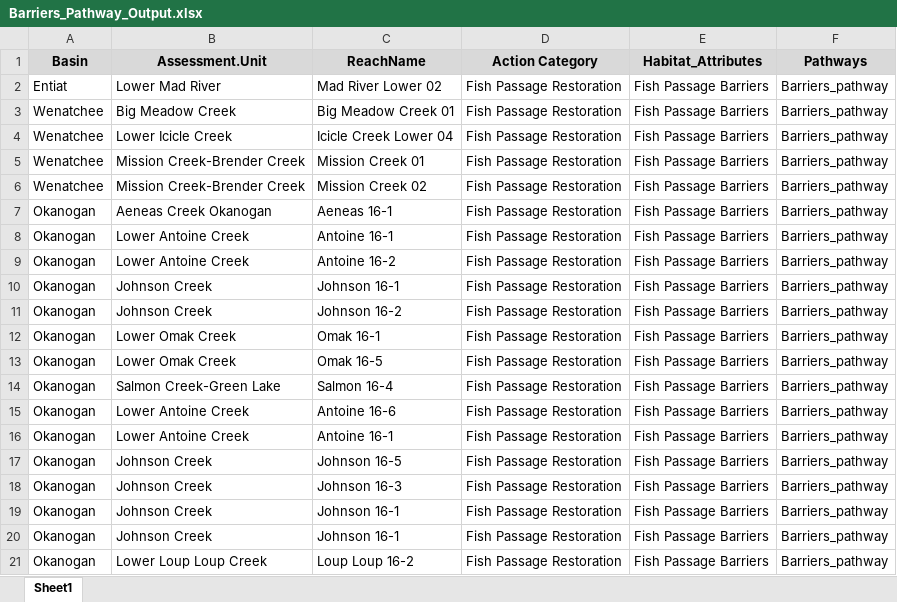
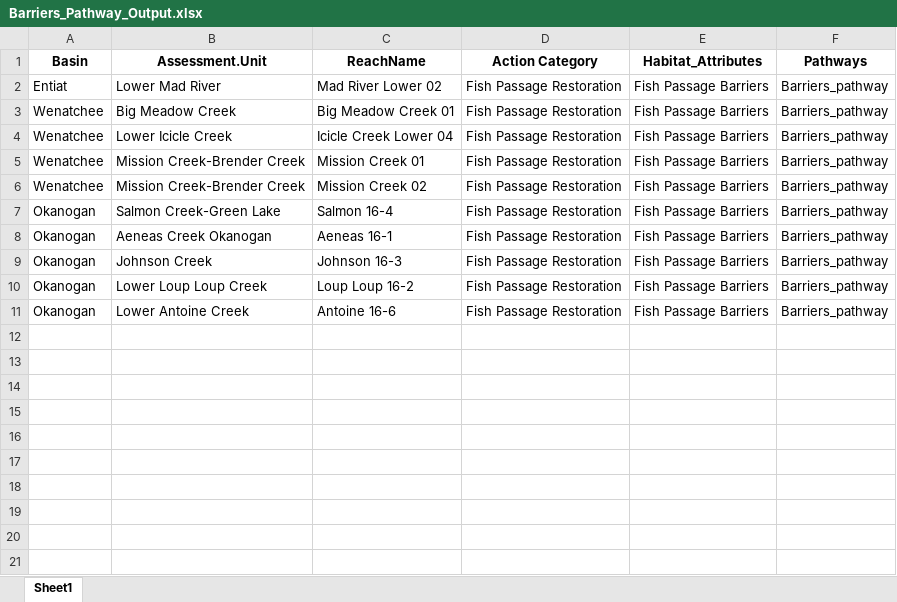
Before and after one commit to Upper-Columbia-Salmon-Recovery-Board/Prioritization_Step2_Data_R_Project, an Excel workbook: Output/Barriers_Pathway_Output.xlsx, sheet Sheet1, drawn as a sheet; values as stored, in another font and other column widths than the file's, no borders; removed rows and columns are numbered as before the commit, all else as after; the diff names each change by its address in the sheet, - before the commit and + after, or states it on an @@ line.

```diff
--- a/Output/Barriers_Pathway_Output.xlsx (sheet Sheet1)
+++ b/Output/Barriers_Pathway_Output.xlsx (sheet Sheet1)
-A1:F1 fill: #D9D9D9
+A1:F1 fill: none
@@ row 14 moved to row 7: Okanogan @@
-row 8: Okanogan | Lower Antoine Creek | Antoine 16-1 | Fish Passage Restoration | Fish Passage Barriers | Barriers_pathway
-row 9: Okanogan | Lower Antoine Creek | Antoine 16-2 | Fish Passage Restoration | Fish Passage Barriers | Barriers_pathway
-C9 (ReachName): Johnson 16-1
+C9 (ReachName): Johnson 16-3
-row 11: Okanogan | Johnson Creek | Johnson 16-2 | Fish Passage Restoration | Fish Passage Barriers | Barriers_pathway
-B10 (Assessment.Unit): Lower Omak Creek
+B10 (Assessment.Unit): Lower Loup Loup Creek
-C10 (ReachName): Omak 16-1
+C10 (ReachName): Loup Loup 16-2
-row 13: Okanogan | Lower Omak Creek | Omak 16-5 | Fish Passage Restoration | Fish Passage Barriers | Barriers_pathway
-row 16: Okanogan | Lower Antoine Creek | Antoine 16-1 | Fish Passage Restoration | Fish Passage Barriers | Barriers_pathway
-row 17: Okanogan | Johnson Creek | Johnson 16-5 | Fish Passage Restoration | Fish Passage Barriers | Barriers_pathway
-row 18: Okanogan | Johnson Creek | Johnson 16-3 | Fish Passage Restoration | Fish Passage Barriers | Barriers_pathway
-row 19: Okanogan | Johnson Creek | Johnson 16-1 | Fish Passage Restoration | Fish Passage Barriers | Barriers_pathway
-row 20: Okanogan | Johnson Creek | Johnson 16-1 | Fish Passage Restoration | Fish Passage Barriers | Barriers_pathway
-row 21: Okanogan | Lower Loup Loup Creek | Loup Loup 16-2 | Fish Passage Restoration | Fish Passage Barriers | Barriers_pathway
```
Also changed, not shown: Output/Habitat_Attribute_Scores_Okanogan.xlsx, Output/Habitat_Quality_Pathway_Okanogan_All_Reaches.xlsx, 41 other files.
